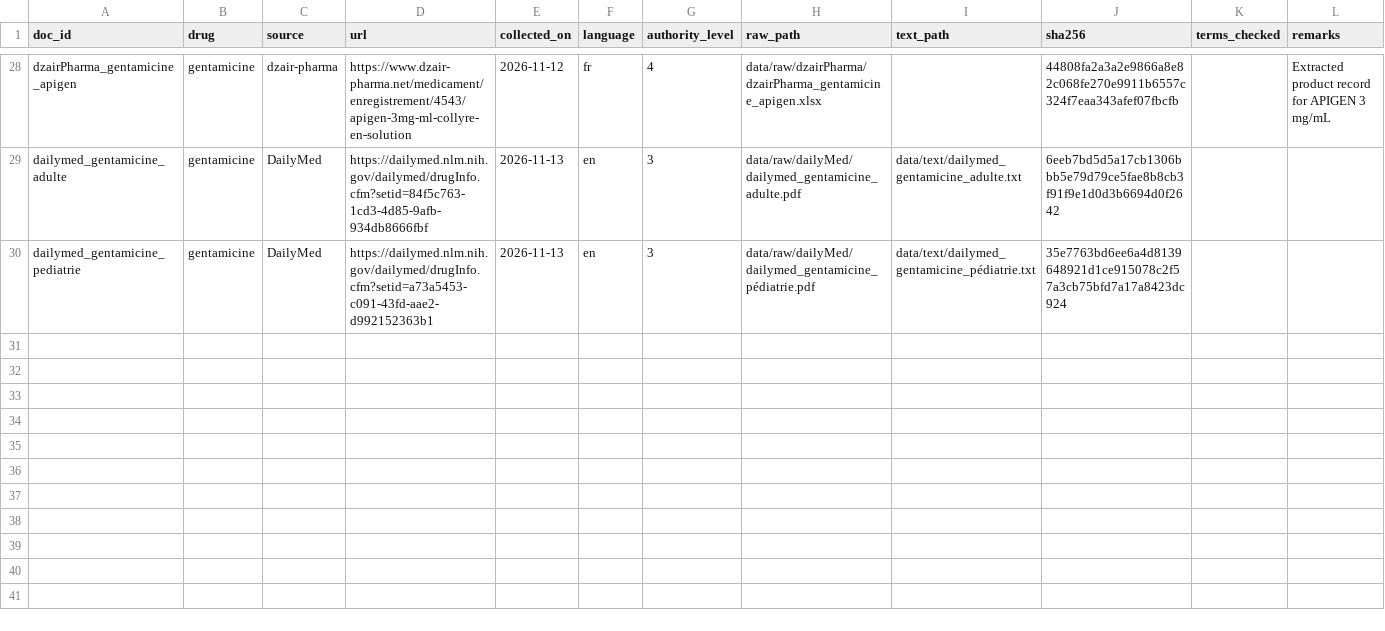
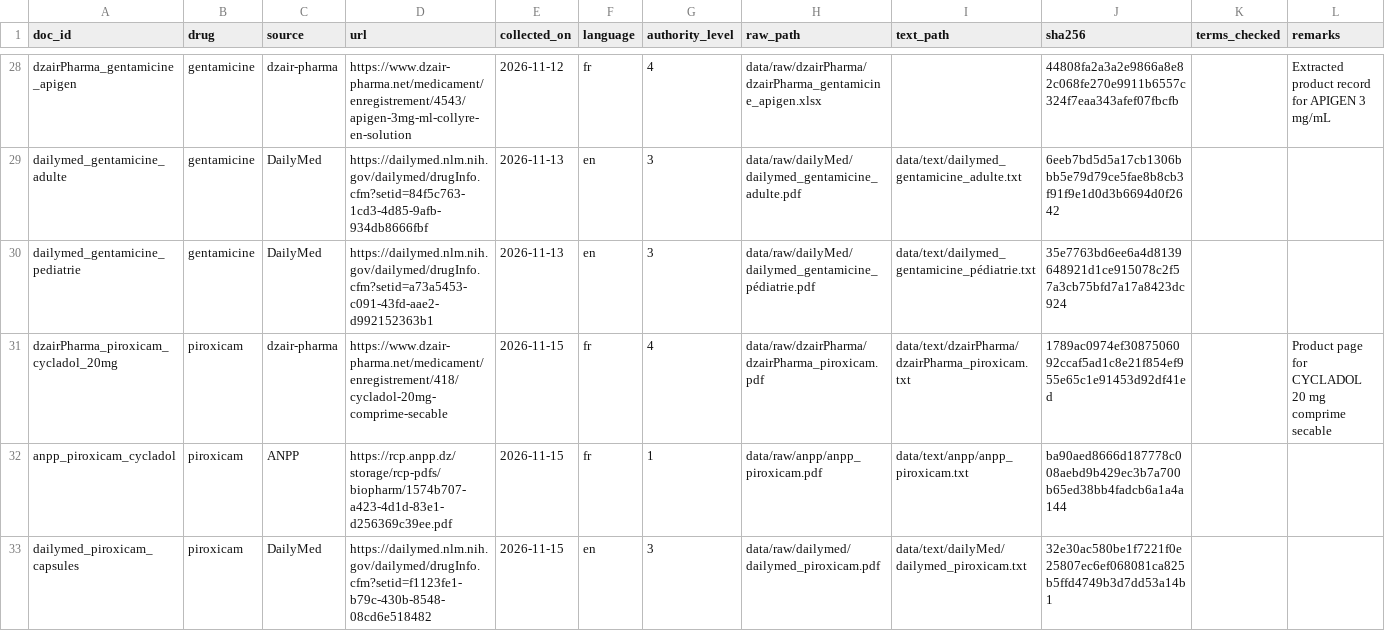
Before and after one commit to lynabenmelit/pharma, a CSV file: data/provenance.csv, drawn as a sheet; only a part is shown, gaps mark what is left out.

Commit message:
adding piroxicam

```diff
--- a/data/provenance.csv
+++ b/data/provenance.csv
@@ -30 +30,4 @@ dailymed_gentamicine_adulte,gentamicine,DailyMed,https://dailymed.nlm.nih.gov/da
 dailymed_gentamicine_pediatrie,gentamicine,DailyMed,https://dailymed.nlm.nih.gov/dailymed/drugInfo.cfm?setid=a73a5453-c091-43fd-aae2-d992152363b1,2026-11-13,en,3,data/raw/dailyMed/dailymed_gentamicine_pédiatrie.pdf,data/text/dailymed_gentamicine_pédiatrie.txt,35e7763bd6ee6a4d8139648921d1ce915078c2f57a3cb75bfd7a17a8423dc924,,
+dzairPharma_piroxicam_cycladol_20mg,piroxicam,dzair-pharma,https://www.dzair-pharma.net/medicament/enregistrement/418/cycladol-20mg-comprime-secable,2026-11-15,fr,4,data/raw/dzairPharma/dzairPharma_piroxicam.pdf,data/text/dzairPharma/dzairPharma_piroxicam.txt,1789ac0974ef3087506092ccaf5ad1c8e21f854ef955e65c1e91453d92df41ed,,Product page for CYCLADOL 20 mg comprime secable
+anpp_piroxicam_cycladol,piroxicam,ANPP,https://rcp.anpp.dz/storage/rcp-pdfs/biopharm/1574b707-a423-4d1d-83e1-d256369c39ee.pdf,2026-11-15,fr,1,data/raw/anpp/anpp_piroxicam.pdf,data/text/anpp/anpp_piroxicam.txt,ba90aed8666d187778c008aebd9b429ec3b7a700b65ed38bb4fadcb6a1a4a144,,
+dailymed_piroxicam_capsules,piroxicam,DailyMed,https://dailymed.nlm.nih.gov/dailymed/drugInfo.cfm?setid=f1123fe1-b79c-430b-8548-08cd6e518482,2026-11-15,en,3,data/raw/dailymed/dailymed_piroxicam.pdf,data/text/dailyMed/dailymed_piroxicam.txt,32e30ac580be1f7221f0e25807ec6ef068081ca825b5ffd4749b3d7dd53a14b1,,
```
Also changed, not shown: 6 other files.
